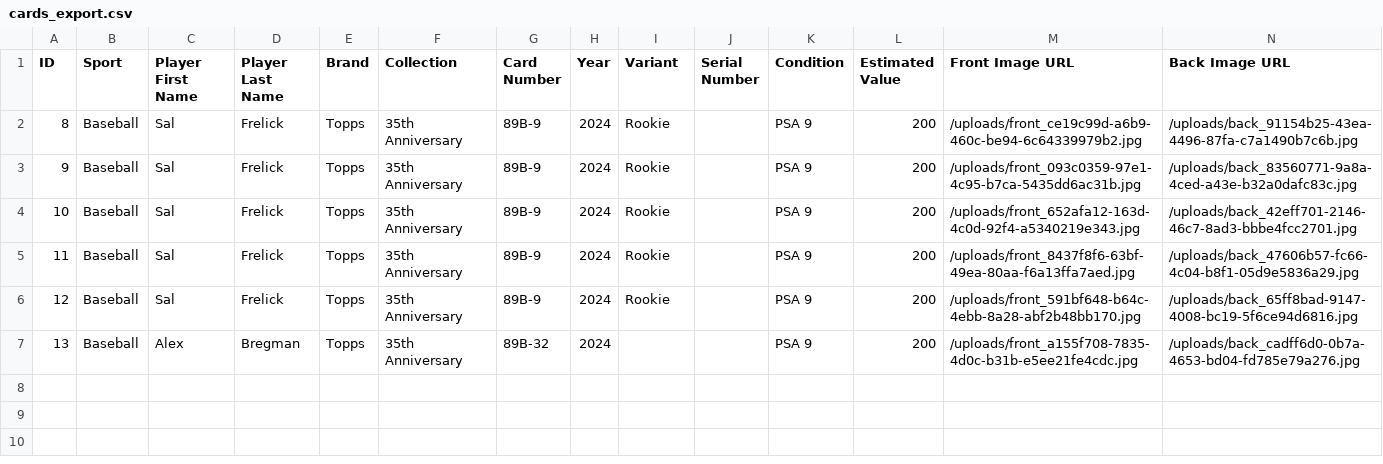
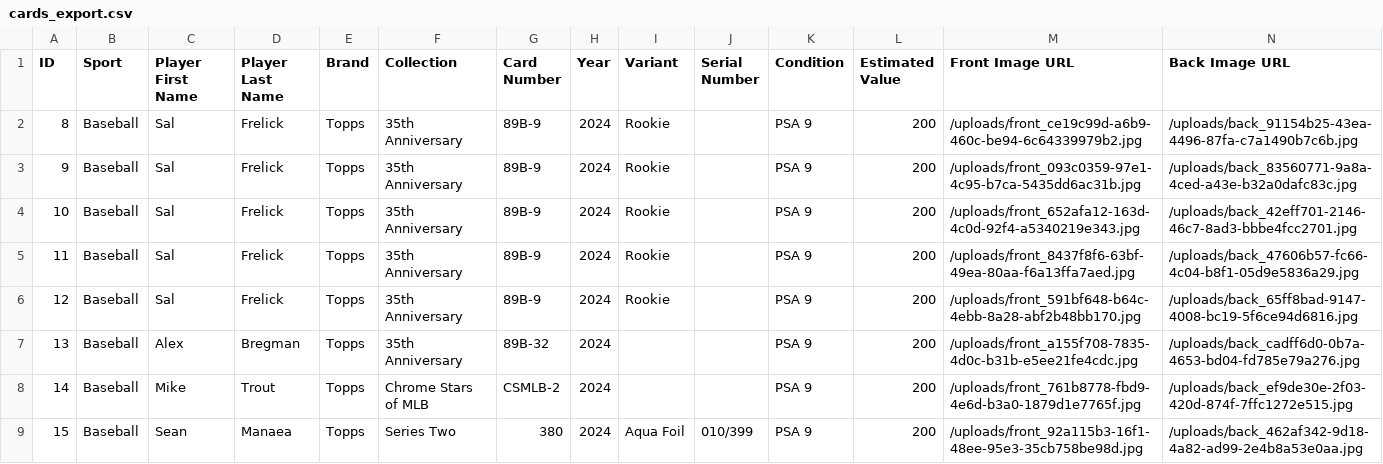
Before and after one commit to scsoccer1617/PackScan, a CSV file: exports/cards_export.csv, drawn as a sheet; only a part is shown; rows hold the shown columns only; the diff names each change by its address in the sheet, - before the commit and + after, or states it on an @@ line.

```diff
--- a/exports/cards_export.csv
+++ b/exports/cards_export.csv
+row 8: 14 | Baseball | Mike | Trout | Topps | Chrome Stars of MLB | CSMLB-2 | 2024 |  |  | PSA 9 | 200 | /uploads/front_761b8778-fbd9-4e6d-b3a0-1879d1e7765f.jpg | /uploads/back_ef9de30e-2f03-420d-874f-7ffc1272e515.jpg
+row 9: 15 | Baseball | Sean | Manaea | Topps | Series Two | 380 | 2024 | Aqua Foil | 010/399 | PSA 9 | 200 | /uploads/front_92a115b3-16f1-48ee-95e3-35cb758be98d.jpg | /uploads/back_462af342-9d18-4a82-ad99-2e4b8a53e0aa.jpg
```
Also changed, not shown: 2 other files.
